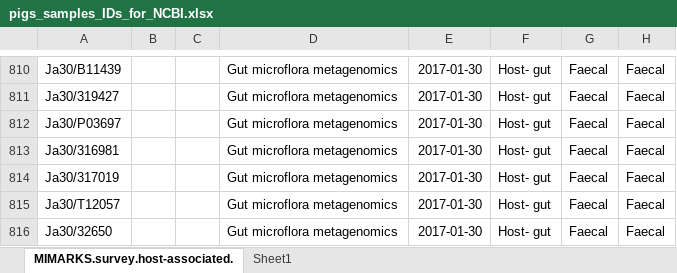
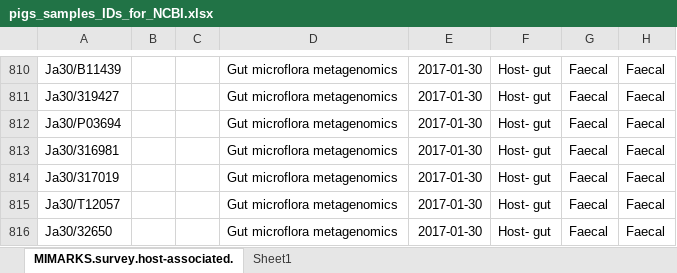
Before and after one commit to koadman/metapigs, an Excel workbook: source_data/pigs_samples_IDs_for_NCBI.xlsx, sheet MIMARKS.survey.host-associated., drawn as a sheet; only a part is shown, gaps mark what is left out; values as stored, in another font and other column widths than the file's, no borders; the diff names each change by its address in the sheet, - before the commit and + after, or states it on an @@ line.

Commit message:
P03697 to P03694 corrected in NCBI file

```diff
--- a/source_data/pigs_samples_IDs_for_NCBI.xlsx (sheet MIMARKS.survey.host-associated.)
+++ b/source_data/pigs_samples_IDs_for_NCBI.xlsx (sheet MIMARKS.survey.host-associated.)
-A812: Ja30/P03697
+A812: Ja30/P03694
```
Also changed, not shown: 1 other file.
